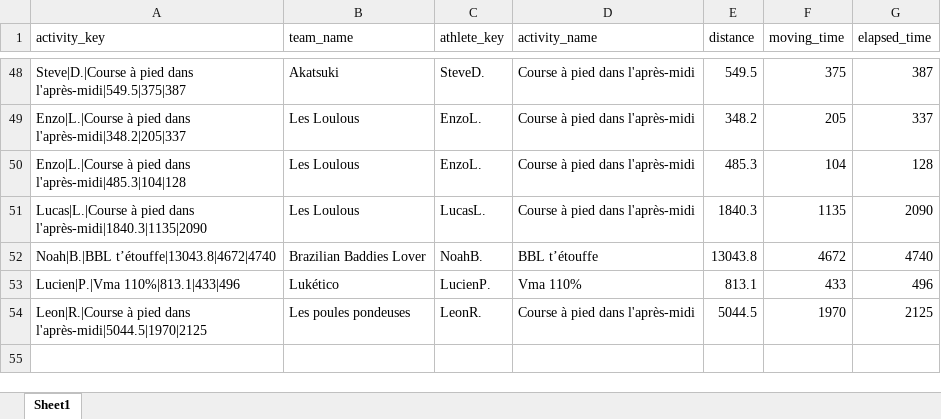
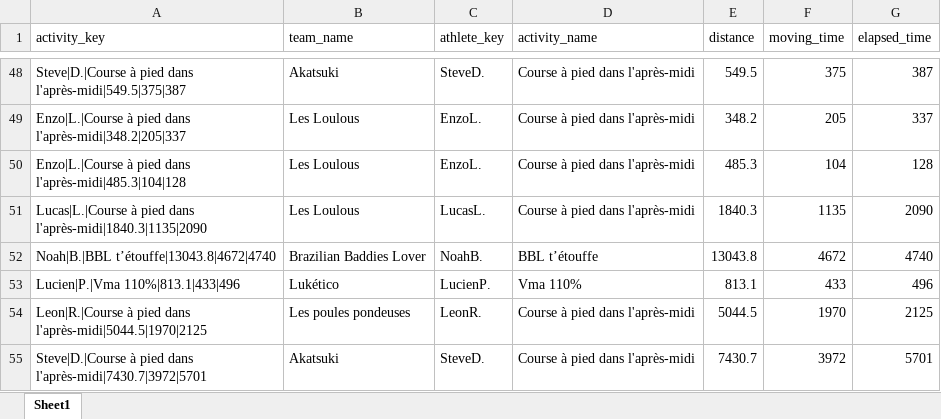
Before and after one commit to theodtl/running_team_vs, an Excel workbook: data/activities_log.xlsx, sheet Sheet1, drawn as a sheet; only a part is shown, gaps mark what is left out; values as stored, in another font and other column widths than the file's, no borders; the diff names each change by its address in the sheet, - before the commit and + after, or states it on an @@ line.

Commit message:
Update Strava data and site

```diff
--- a/data/activities_log.xlsx (sheet Sheet1)
+++ b/data/activities_log.xlsx (sheet Sheet1)
+row 55: Steve|D.|Course à pied dans l'après-midi|7430.7|3972|5701 | Akatsuki | SteveD. | Course à pied dans l'après-midi | 7430.7 | 3972 | 5701
```
Also changed, not shown: data/distances.xlsx, data/processed_activities.xlsx, 2 other files.
